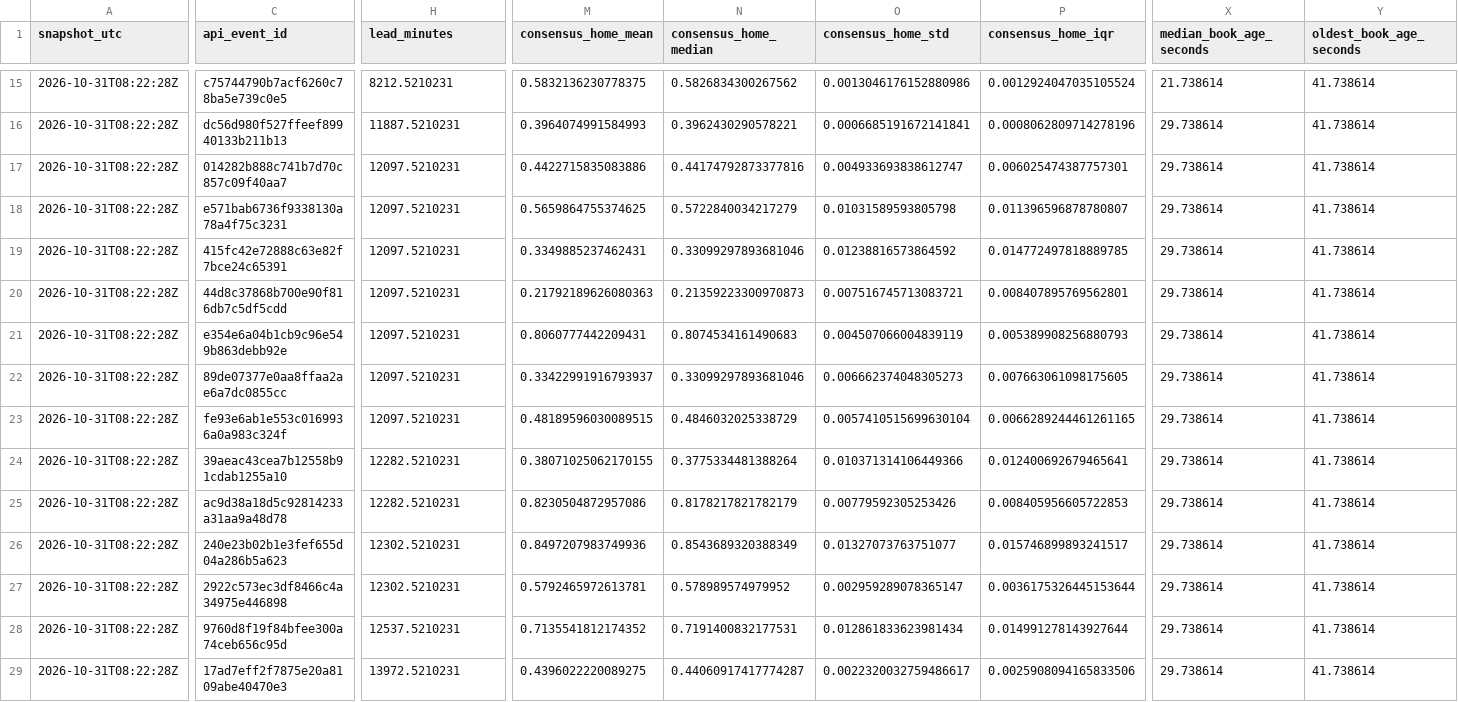
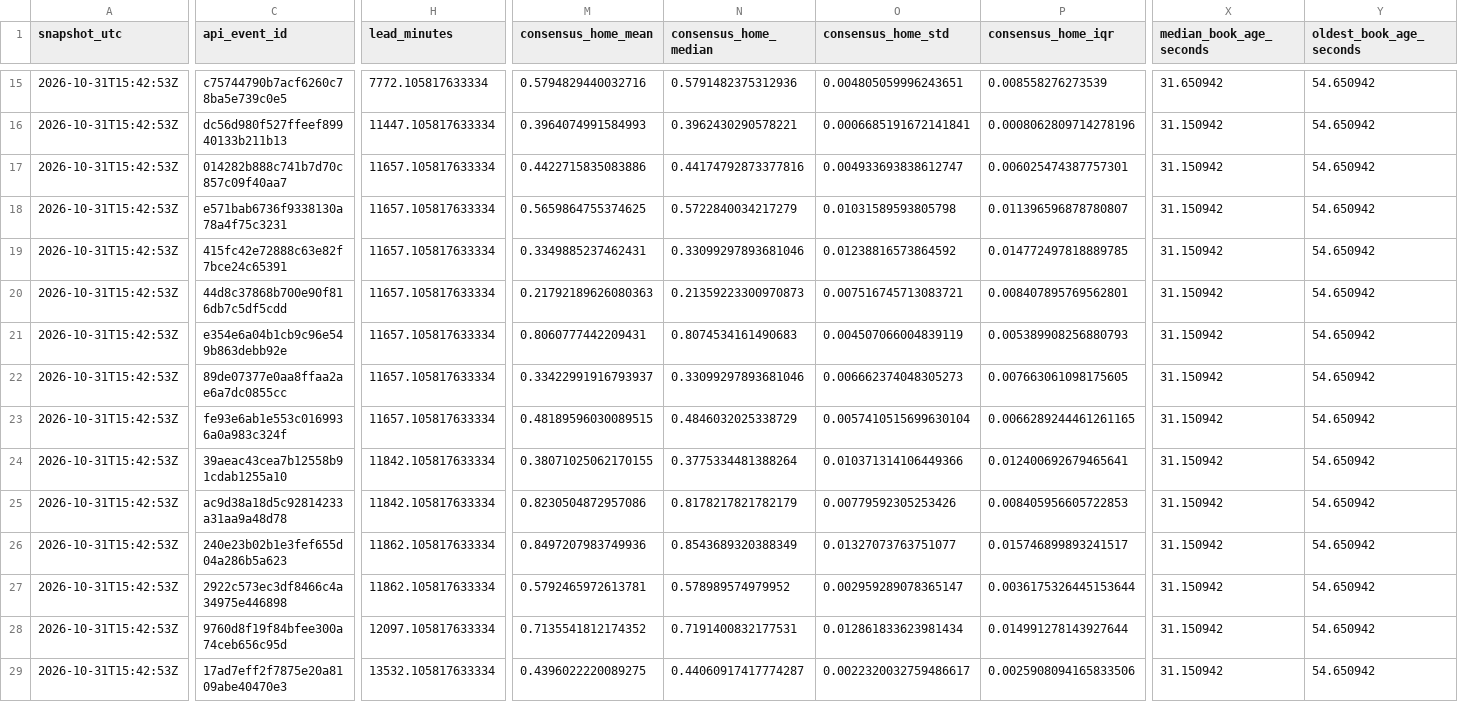
Before and after one commit to JacZerin24/nfl-pick-em, a CSV file: market_archive/2026/latest_consensus.csv, drawn as a sheet; only a part is shown, gaps mark what is left out; the diff covers the shown part only; the diff names each change by its address in the sheet, - before the commit and + after, or states it on an @@ line.

```diff
--- a/market_archive/2026/latest_consensus.csv
+++ b/market_archive/2026/latest_consensus.csv
-A15:A29 (snapshot_utc): 2026-10-31T08:22:28Z
+A15:A29 (snapshot_utc): 2026-10-31T15:42:53Z
-H15 (lead_minutes): 8212.5210231
+H15 (lead_minutes): 7772.105817633334
-M15 (consensus_home_mean): 0.5832136230778375
+M15 (consensus_home_mean): 0.5794829440032716
-N15 (consensus_home_median): 0.5826834300267562
+N15 (consensus_home_median): 0.5791482375312936
-O15 (consensus_home_std): 0.0013046176152880986
+O15 (consensus_home_std): 0.004805059996243651
-P15 (consensus_home_iqr): 0.0012924047035105524
+P15 (consensus_home_iqr): 0.008558276273539
-X15 (median_book_age_seconds): 21.738614
+X15 (median_book_age_seconds): 31.650942
-Y15:Y29 (oldest_book_age_seconds): 41.738614
+Y15:Y29 (oldest_book_age_seconds): 54.650942
-H16 (lead_minutes): 11887.5210231
+H16 (lead_minutes): 11447.105817633334
-X16:X29 (median_book_age_seconds): 29.738614
+X16:X29 (median_book_age_seconds): 31.150942
-H17:H23 (lead_minutes): 12097.5210231
+H17:H23 (lead_minutes): 11657.105817633334
-H24:H25 (lead_minutes): 12282.5210231
+H24:H25 (lead_minutes): 11842.105817633334
-H26:H27 (lead_minutes): 12302.5210231
+H26:H27 (lead_minutes): 11862.105817633334
-H28 (lead_minutes): 12537.5210231
+H28 (lead_minutes): 12097.105817633334
-H29 (lead_minutes): 13972.5210231
+H29 (lead_minutes): 13532.105817633334
```
Also changed, not shown: 108 edited cells elsewhere in this file, market_archive/2026/latest_bookmakers.csv, 5 other files.
